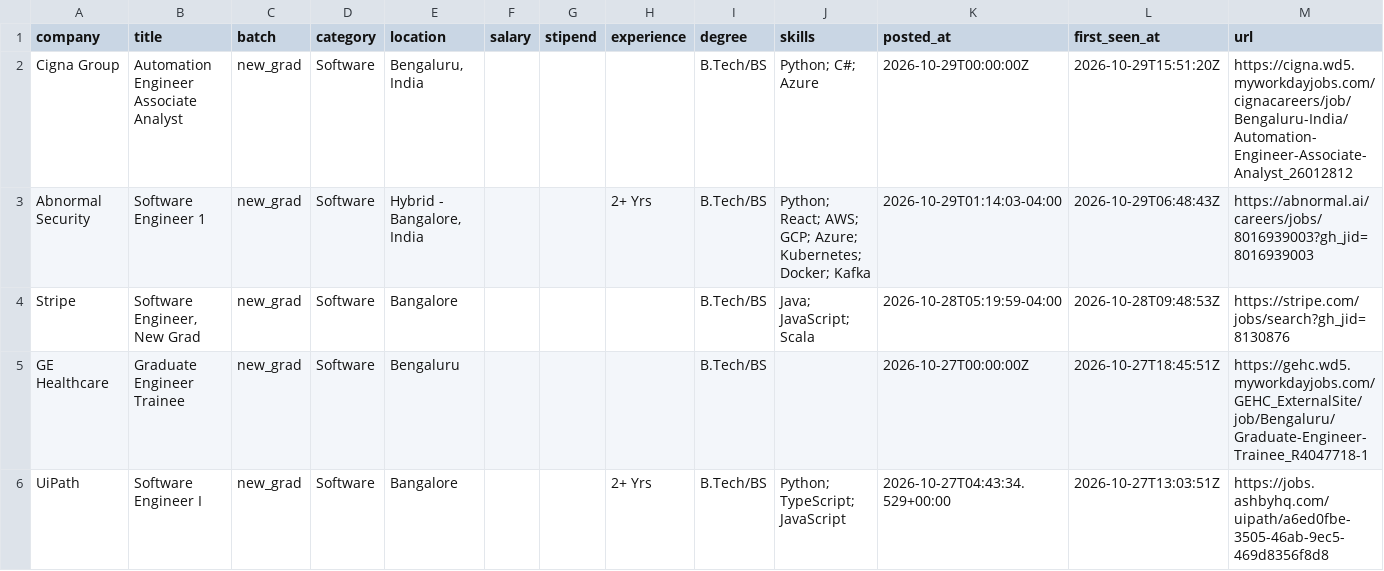
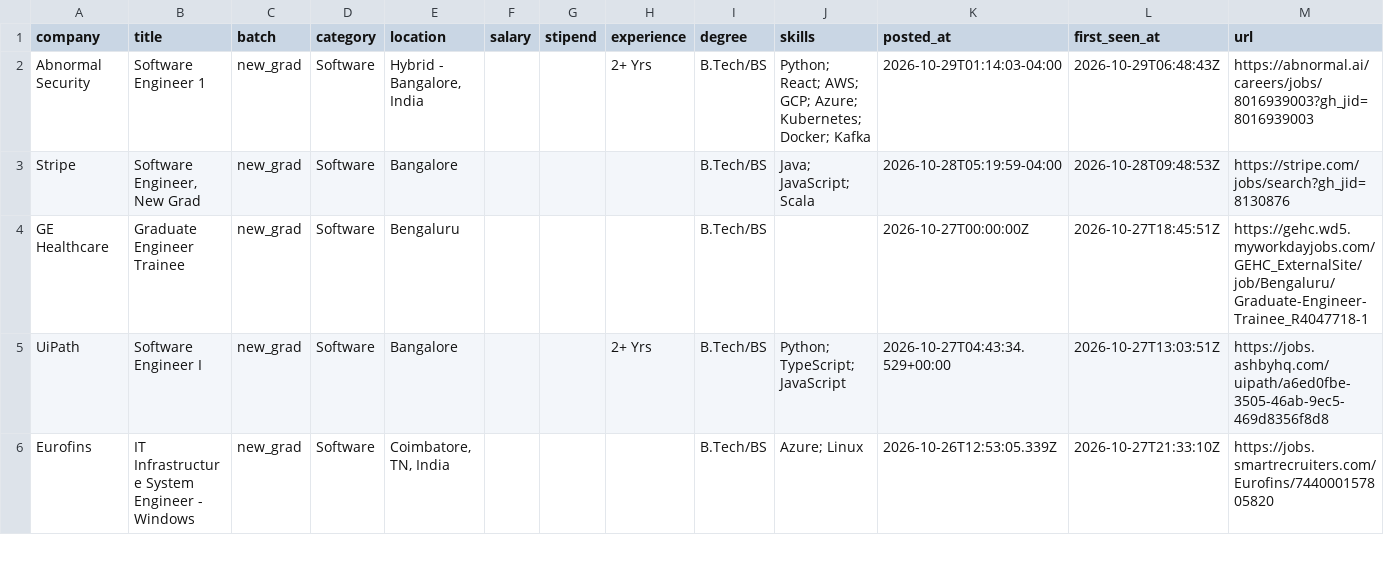
Before and after one commit to Rohan-droid7/jobs-fresher-india, a CSV file: data/jobs.csv, drawn as a sheet; only a part is shown; the shorter side is filled out with more unchanged rows; the diff names each change by its address in the sheet, - before the commit and + after, or states it on an @@ line.

```diff
--- a/data/jobs.csv
+++ b/data/jobs.csv
-row 2: Cigna Group | Automation Engineer Associate Analyst | new_grad | Software | Bengaluru, India |  |  |  | B.Tech/BS | Python; C#; Azure | 2026-10-29T00:00:00Z | 2026-10-29T15:51:20Z | https://cigna.wd5.myworkdayjobs.com/cignacareers/job/Bengaluru-India/Automation-Engineer-Associate-Analyst_26012812
```
Also changed, not shown: 12 other files.
